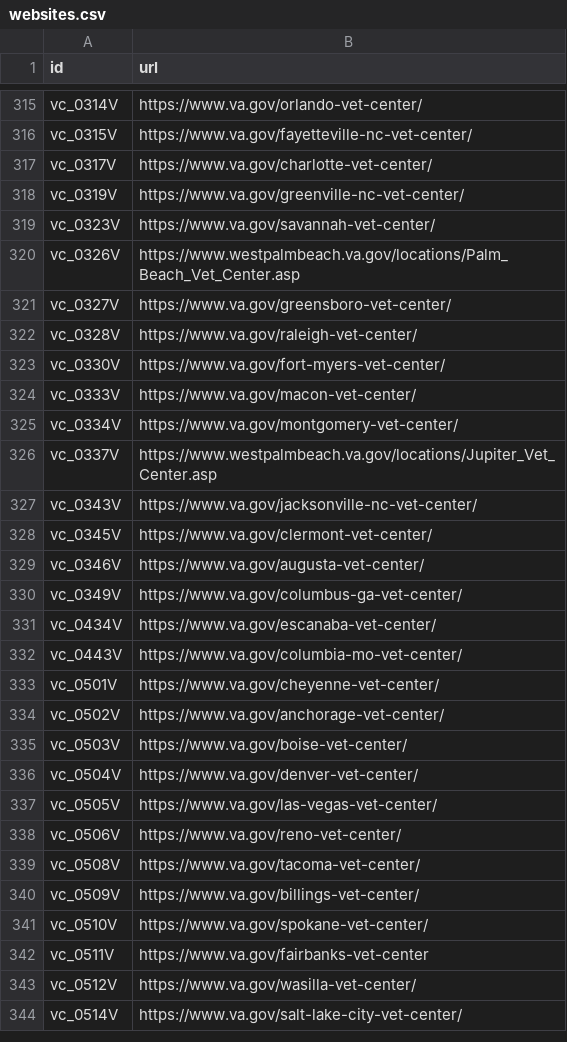
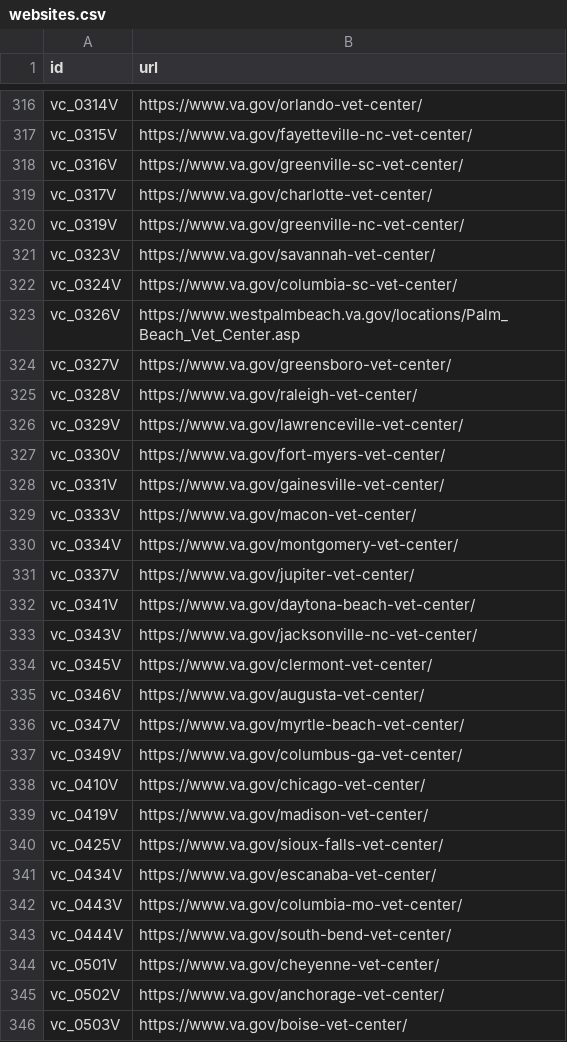
Before and after one commit to omahane/lighthouse-facilities, a CSV file: facilities/src/main/resources/websites.csv, drawn as a sheet; only a part is shown, gaps mark what is left out; the shorter side is filled out with more unchanged rows; the diff covers the shown part only.

Commit message:
Added new websites

```diff
--- a/facilities/src/main/resources/websites.csv
+++ b/facilities/src/main/resources/websites.csv
@@ -316,2 +317,3 @@ vc_0314V,https://www.va.gov/orlando-vet-center/
 vc_0315V,https://www.va.gov/fayetteville-nc-vet-center/
+vc_0316V,https://www.va.gov/greenville-sc-vet-center/
 vc_0317V,https://www.va.gov/charlotte-vet-center/
@@ -319,2 +321,3 @@ vc_0319V,https://www.va.gov/greenville-nc-vet-center/
 vc_0323V,https://www.va.gov/savannah-vet-center/
+vc_0324V,https://www.va.gov/columbia-sc-vet-center/
 vc_0326V,https://www.westpalmbeach.va.gov/locations/Palm_Beach_Vet_Center.asp
@@ -322,6 +325,9 @@ vc_0327V,https://www.va.gov/greensboro-vet-center/
 vc_0328V,https://www.va.gov/raleigh-vet-center/
+vc_0329V,https://www.va.gov/lawrenceville-vet-center/
 vc_0330V,https://www.va.gov/fort-myers-vet-center/
+vc_0331V,https://www.va.gov/gainesville-vet-center/
 vc_0333V,https://www.va.gov/macon-vet-center/
 vc_0334V,https://www.va.gov/montgomery-vet-center/
-vc_0337V,https://www.westpalmbeach.va.gov/locations/Jupiter_Vet_Center.asp
+vc_0337V,https://www.va.gov/jupiter-vet-center/
+vc_0341V,https://www.va.gov/daytona-beach-vet-center/
 vc_0343V,https://www.va.gov/jacksonville-nc-vet-center/
@@ -329,5 +335,10 @@ vc_0345V,https://www.va.gov/clermont-vet-center/
 vc_0346V,https://www.va.gov/augusta-vet-center/
+vc_0347V,https://www.va.gov/myrtle-beach-vet-center/
 vc_0349V,https://www.va.gov/columbus-ga-vet-center/
+vc_0410V,https://www.va.gov/chicago-vet-center/
+vc_0419V,https://www.va.gov/madison-vet-center/
+vc_0425V,https://www.va.gov/sioux-falls-vet-center/
 vc_0434V,https://www.va.gov/escanaba-vet-center/
 vc_0443V,https://www.va.gov/columbia-mo-vet-center/
+vc_0444V,https://www.va.gov/south-bend-vet-center/
 vc_0501V,https://www.va.gov/cheyenne-vet-center/
```
Also changed, not shown: 10 added rows elsewhere in this file.
